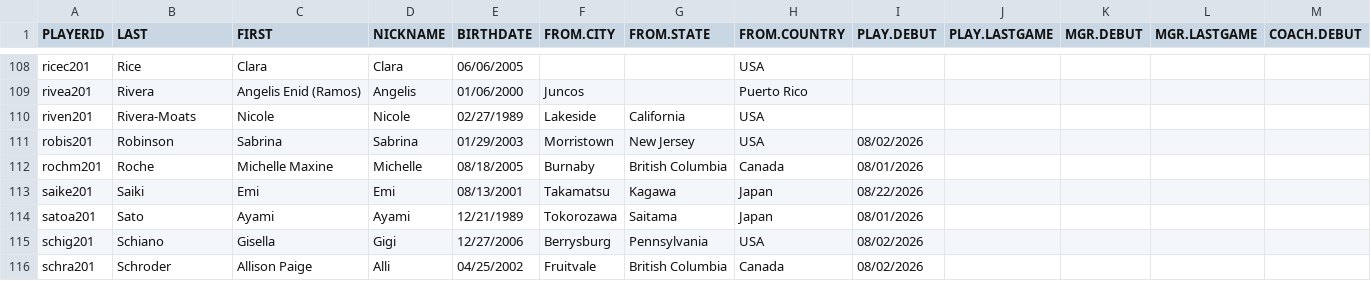
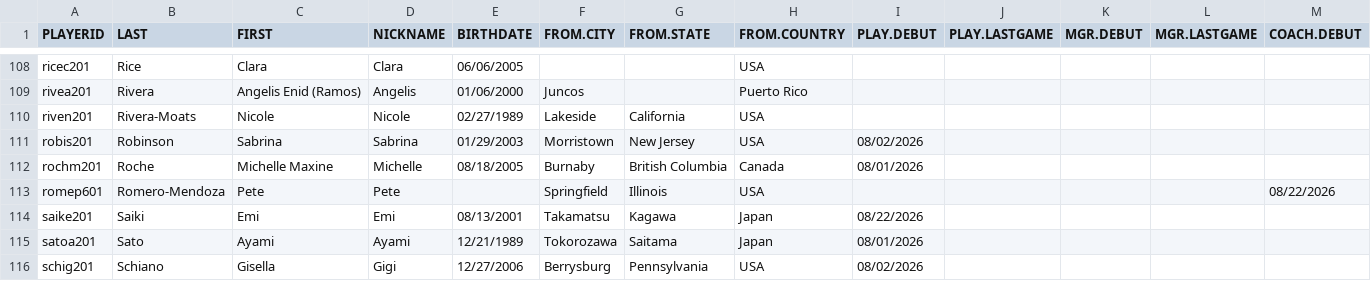
Before and after one commit to exu6jh/RetroWPBL, a CSV file: biodata/biofile.csv, drawn as a sheet; only a part is shown, gaps mark what is left out; the shorter side is filled out with more unchanged rows; rows hold the shown columns only; the diff names each change by its address in the sheet, - before the commit and + after, or states it on an @@ line.

Commit message:
Add games 19 and 20 (event file), add coach

```diff
--- a/biodata/biofile.csv
+++ b/biodata/biofile.csv
+row 113: romep601 | Romero-Mendoza | Pete | Pete |  | Springfield | Illinois | USA |  |  |  |  | 08/22/2026
```
Also changed, not shown: biodata/coaches.csv, 2 other files.
